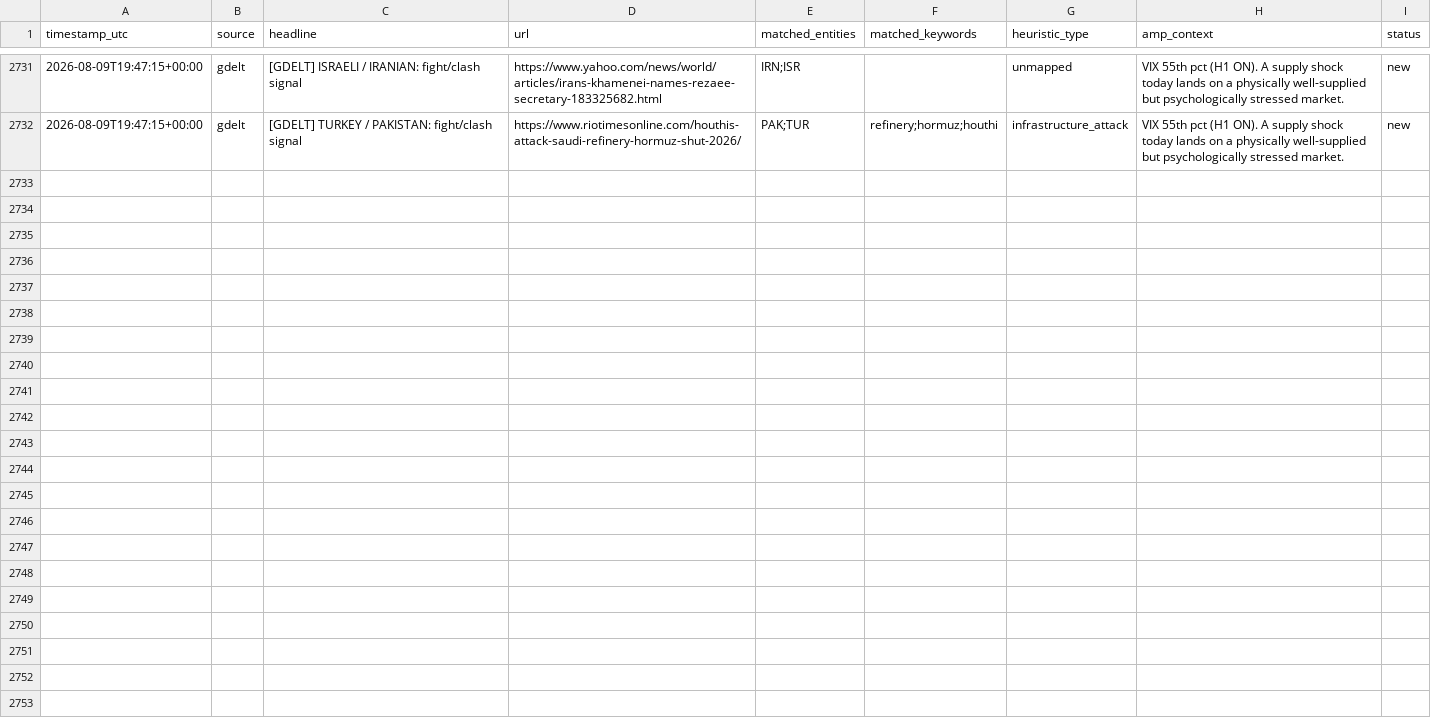
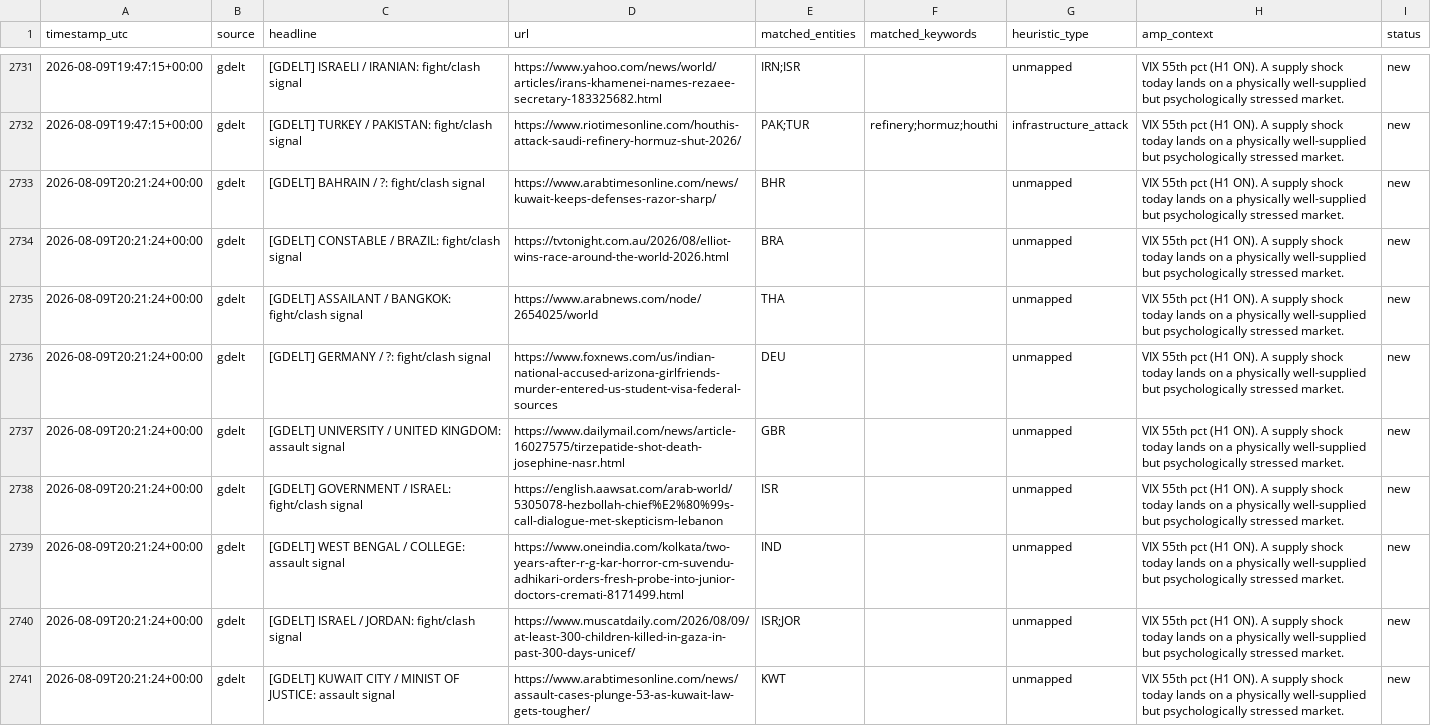
Before and after one commit to josephdelany/ripple-engine, a CSV file: data/alert_queue.csv, drawn as a sheet; only a part is shown, gaps mark what is left out; the diff covers the shown part only; the diff names each change by its address in the sheet, - before the commit and + after, or states it on an @@ line.

```diff
--- a/data/alert_queue.csv
+++ b/data/alert_queue.csv
+row 2733: 2026-08-09T20:21:24+00:00 | gdelt | [GDELT] BAHRAIN / ?: fight/clash signal | https://www.arabtimesonline.com/news/kuwait-keeps-defenses-razor-sharp/ | BHR |  | unmapped | VIX 55th pct (H1 ON). A supply shock today lands on a physically well-supplied but psychologically stressed market. | new
+row 2734: 2026-08-09T20:21:24+00:00 | gdelt | [GDELT] CONSTABLE / BRAZIL: fight/clash signal | https://tvtonight.com.au/2026/08/elliot-wins-race-around-the-world-2026.html | BRA |  | unmapped | VIX 55th pct (H1 ON). A supply shock today lands on a physically well-supplied but psychologically stressed market. | new
+row 2735: 2026-08-09T20:21:24+00:00 | gdelt | [GDELT] ASSAILANT / BANGKOK: fight/clash signal | https://www.arabnews.com/node/2654025/world | THA |  | unmapped | VIX 55th pct (H1 ON). A supply shock today lands on a physically well-supplied but psychologically stressed market. | new
+row 2736: 2026-08-09T20:21:24+00:00 | gdelt | [GDELT] GERMANY / ?: fight/clash signal | https://www.foxnews.com/us/indian-national-accused-arizona-girlfriends-murder-entered-us-student-visa-federal-sources | DEU |  | unmapped | VIX 55th pct (H1 ON). A supply shock today lands on a physically well-supplied but psychologically stressed market. | new
+row 2737: 2026-08-09T20:21:24+00:00 | gdelt | [GDELT] UNIVERSITY / UNITED KINGDOM: assault signal | https://www.dailymail.com/news/article-16027575/tirzepatide-shot-death-josephine-nasr.html | GBR |  | unmapped | VIX 55th pct (H1 ON). A supply shock today lands on a physically well-supplied but psychologically stressed market. | new
+row 2738: 2026-08-09T20:21:24+00:00 | gdelt | [GDELT] GOVERNMENT / ISRAEL: fight/clash signal | https://english.aawsat.com/arab-world/5305078-hezbollah-chief%E2%80%99s-call-dialogue-met-skepticism-lebanon | ISR |  | unmapped | VIX 55th pct (H1 ON). A supply shock today lands on a physically well-supplied but psychologically stressed market. | new
+row 2739: 2026-08-09T20:21:24+00:00 | gdelt | [GDELT] WEST BENGAL / COLLEGE: assault signal | https://www.oneindia.com/kolkata/two-years-after-r-g-kar-horror-cm-suvendu-adhikari-orders-fresh-probe-into-junior-doctors-cremati-8171499.html | IND |  | unmapped | VIX 55th pct (H1 ON). A supply shock today lands on a physically well-supplied but psychologically stressed market. | new
+row 2740: 2026-08-09T20:21:24+00:00 | gdelt | [GDELT] ISRAEL / JORDAN: fight/clash signal | https://www.muscatdaily.com/2026/08/09/at-least-300-children-killed-in-gaza-in-past-300-days-unicef/ | ISR;JOR |  | unmapped | VIX 55th pct (H1 ON). A supply shock today lands on a physically well-supplied but psychologically stressed market. | new
+row 2741: 2026-08-09T20:21:24+00:00 | gdelt | [GDELT] KUWAIT CITY / MINIST OF JUSTICE: assault signal | https://www.arabtimesonline.com/news/assault-cases-plunge-53-as-kuwait-law-gets-tougher/ | KWT |  | unmapped | VIX 55th pct (H1 ON). A supply shock today lands on a physically well-supplied but psychologically stressed market. | new
```
Also changed, not shown: 8 added rows elsewhere in this file, data/state/situation_log.csv, 1 other file.
